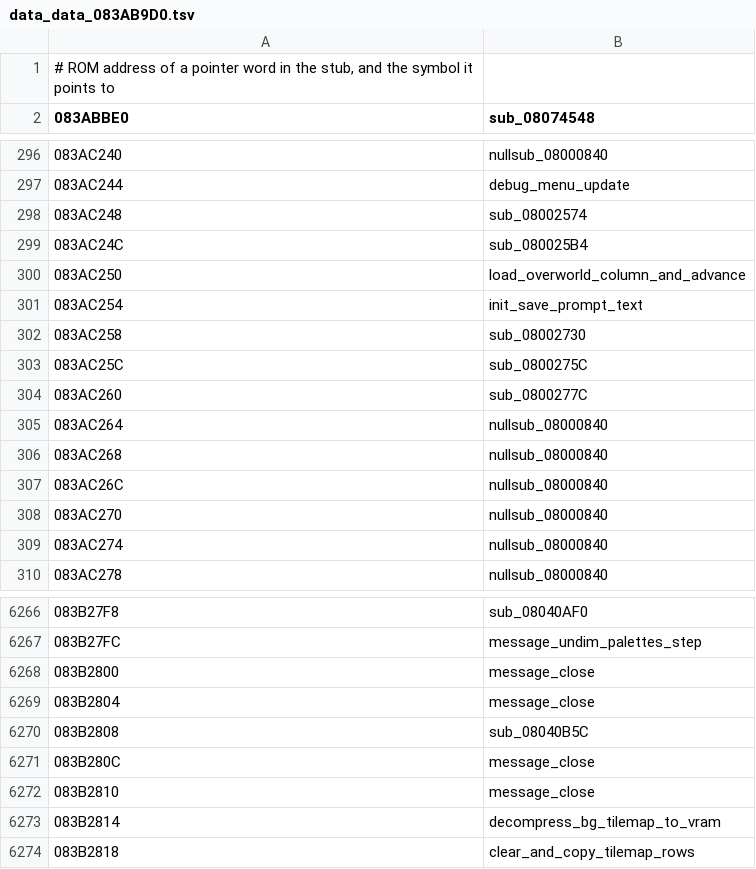
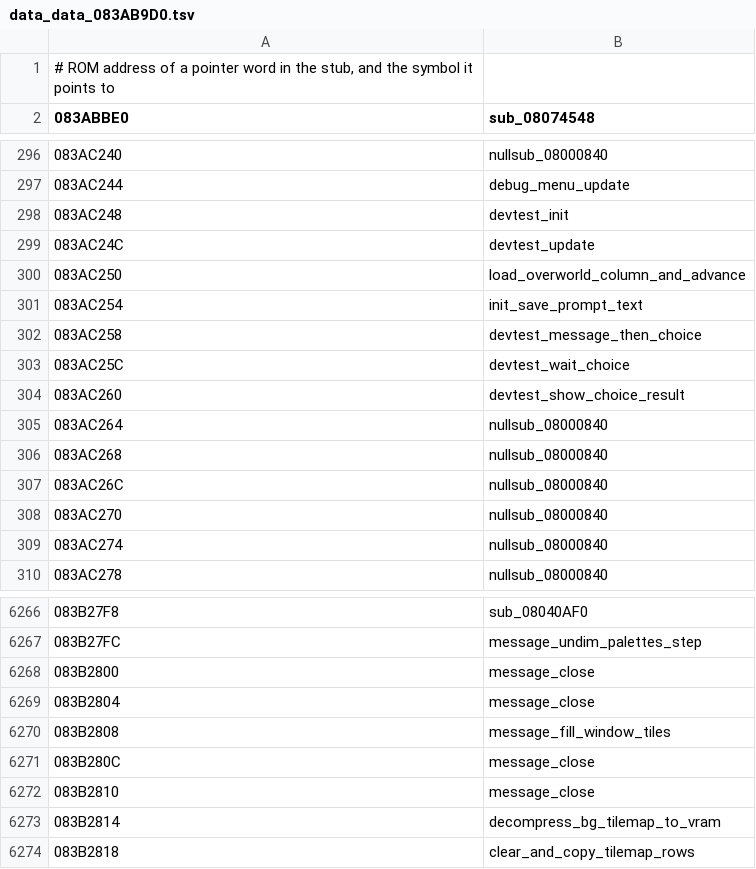
Before and after one commit to rommerhacks/medabots-rokusho, a TSV file: config/data_ptrs/data_data_083AB9D0.tsv, drawn as a sheet; only a part is shown, gaps mark what is left out.

```diff
--- a/config/data_ptrs/data_data_083AB9D0.tsv
+++ b/config/data_ptrs/data_data_083AB9D0.tsv
@@ -297,9 +297,9 @@
 083AC244	debug_menu_update
-083AC248	sub_08002574
-083AC24C	sub_080025B4
+083AC248	devtest_init
+083AC24C	devtest_update
 083AC250	load_overworld_column_and_advance
 083AC254	init_save_prompt_text
-083AC258	sub_08002730
-083AC25C	sub_0800275C
-083AC260	sub_0800277C
+083AC258	devtest_message_then_choice
+083AC25C	devtest_wait_choice
+083AC260	devtest_show_choice_result
 083AC264	nullsub_08000840
@@ -6269,3 +6269,3 @@
 083B2804	message_close
-083B2808	sub_08040B5C
+083B2808	message_fill_window_tiles
 083B280C	message_close
```
Also changed, not shown: config/data_ptrs/data_data_08480000.tsv, config/functions.tsv, 34 other files.
